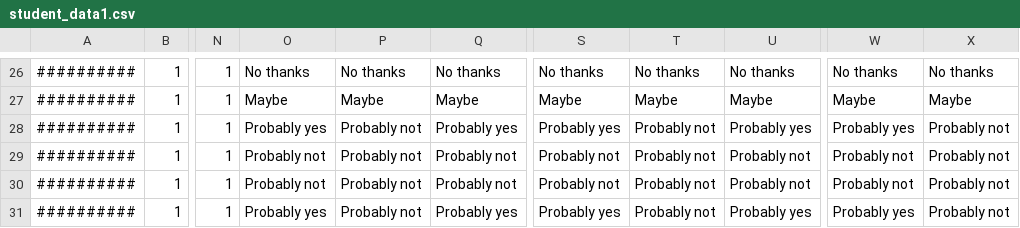
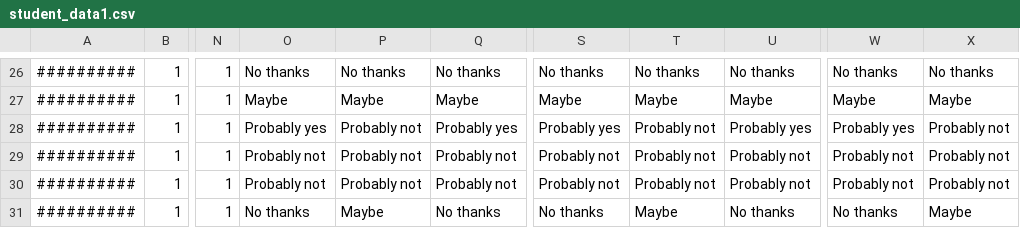
Before and after one commit to rajk1344/I2G-Application, a CSV file: data/input/Test_data/student_data1.csv, drawn as a sheet; only a part is shown, gaps mark what is left out; the diff names each change by its address in the sheet, - before the commit and + after, or states it on an @@ line.

```diff
--- a/data/input/Test_data/student_data1.csv
+++ b/data/input/Test_data/student_data1.csv
-O31: Probably yes
+O31: No thanks
-P31: Probably not
+P31: Maybe
-Q31: Probably yes
+Q31: No thanks
-S31: Probably yes
+S31: No thanks
-T31: Probably not
+T31: Maybe
-U31: Probably yes
+U31: No thanks
-W31: Probably yes
+W31: No thanks
-X31: Probably not
+X31: Maybe
```
Also changed, not shown: data/input/Test_data/roster.csv, data/output/missing_student.csv, 5 other files.
